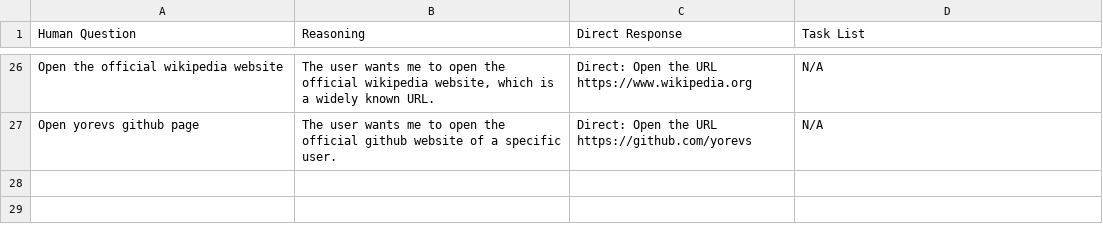
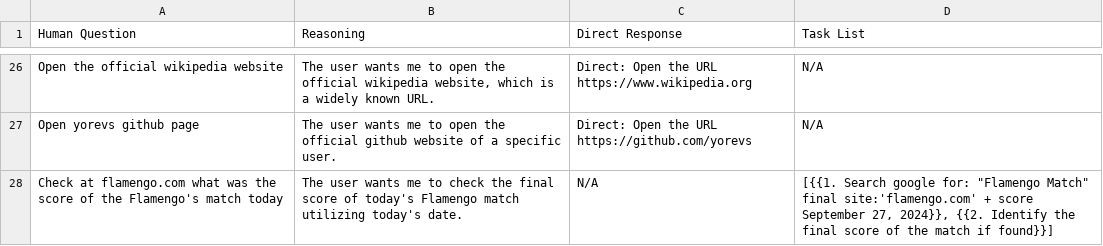
Before and after one commit to yorevs/askai, a CSV file: src/main/askai/resources/rag/task-splitter.csv, drawn as a sheet; only a part is shown, gaps mark what is left out; the diff names each change by its address in the sheet, - before the commit and + after, or states it on an @@ line.

Commit message:
Exceptional case error in task-splitter. Need the test

```diff
--- a/src/main/askai/resources/rag/task-splitter.csv
+++ b/src/main/askai/resources/rag/task-splitter.csv
+row 28: Check at flamengo.com what was the score of the Flamengo's match today | The user wants me to check the final score of today's Flamengo match utilizing today's date. | N/A | [{{1. Search google for: "Flamengo Match" final site:'flamengo.com' + score September 27, 2024}}, {{2. Identify the final score of the match if found}}]
```
Also changed, not shown: 5 other files.
